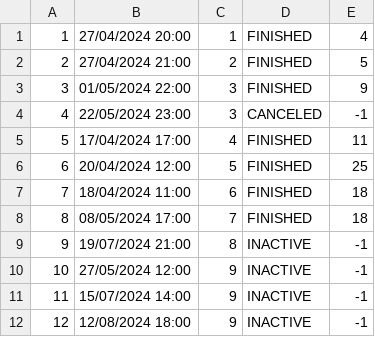
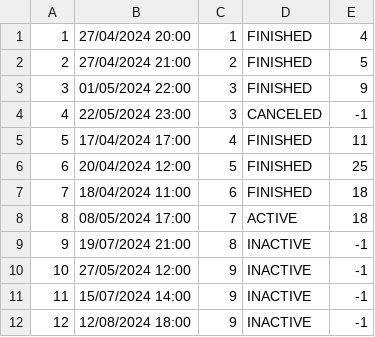
Before and after one commit to ninapoposki/booking-app, a CSV file: Resources/Data/tourStartDates.csv, drawn as a sheet.

```diff
--- a/Resources/Data/tourStartDates.csv
+++ b/Resources/Data/tourStartDates.csv
@@ -7,3 +7,3 @@
 7|18/04/2024 11:00|6|FINISHED|18
-8|08/05/2024 17:00|7|FINISHED|18
+8|08/05/2024 17:00|7|ACTIVE|18
 9|19/07/2024 21:00|8|INACTIVE|-1
```
Also changed, not shown: Resources/Data/tourRequest.csv, Resources/Data/tours.csv, 10 other files.
